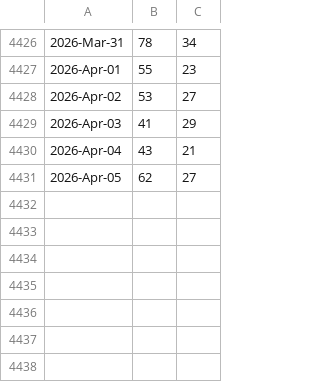
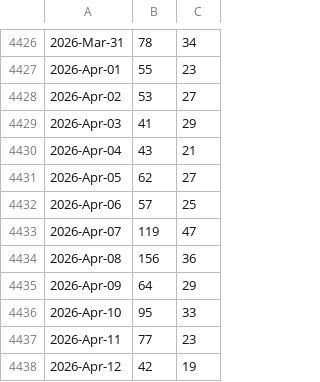
Before and after one commit to roystgnr/libmesh, a CSV file: doc/statistics/github_traffic_plotviews.csv, drawn as a sheet; only a part is shown, gaps mark what is left out; the diff names each change by its address in the sheet, - before the commit and + after, or states it on an @@ line.

```diff
--- a/doc/statistics/github_traffic_plotviews.csv
+++ b/doc/statistics/github_traffic_plotviews.csv
+row 4432: 2026-Apr-06 | 57 | 25
+row 4433: 2026-Apr-07 | 119 | 47
+row 4434: 2026-Apr-08 | 156 | 36
+row 4435: 2026-Apr-09 | 64 | 29
+row 4436: 2026-Apr-10 | 95 | 33
+row 4437: 2026-Apr-11 | 77 | 23
+row 4438: 2026-Apr-12 | 42 | 19
```
Also changed, not shown: doc/statistics/github_traffic_plotclones.csv.
